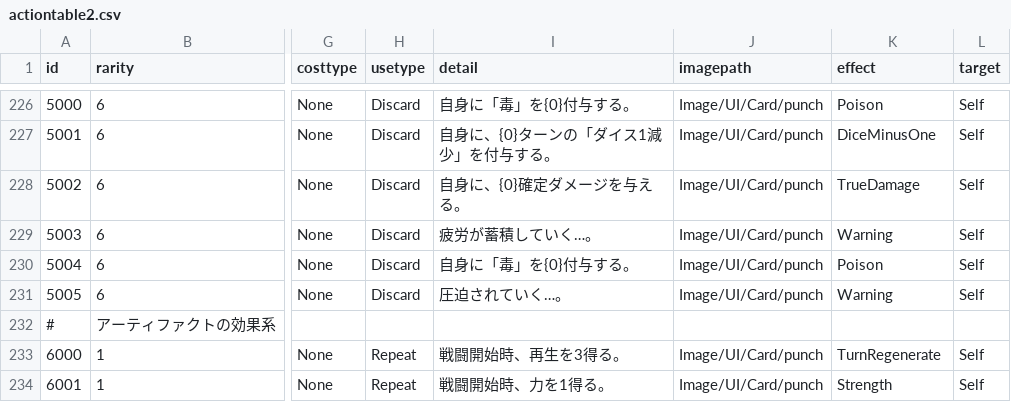
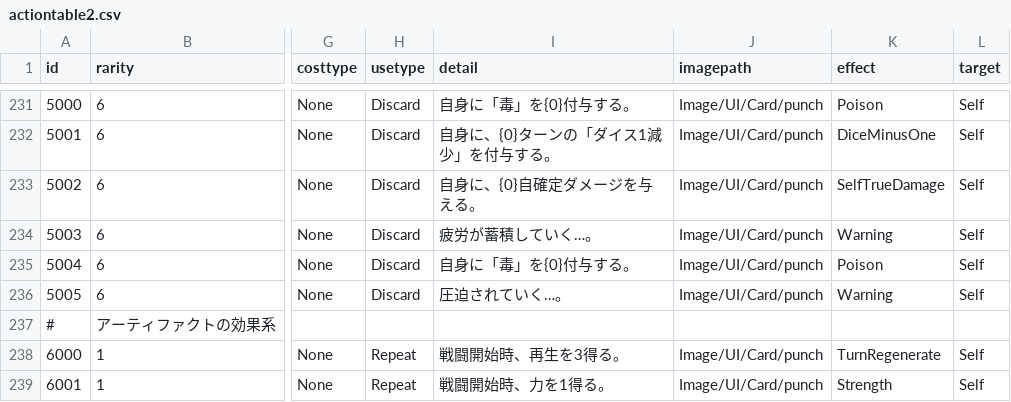
Before and after one commit to yamashita8655/STSLike, a CSV file: Assets/Resources/Csv/actiontable2.csv, drawn as a sheet; only a part is shown, gaps mark what is left out; addresses are those after the commit; the diff covers the shown part only; the diff names each change by its address in the sheet, - before the commit and + after, or states it on an @@ line.

```diff
--- a/Assets/Resources/Csv/actiontable2.csv
+++ b/Assets/Resources/Csv/actiontable2.csv
-I233 (detail): 自身に、{0}確定ダメージを与える。
+I233 (detail): 自身に、{0}自確定ダメージを与える。
-K233 (effect): TrueDamage
+K233 (effect): SelfTrueDamage
```
Also changed, not shown: 5 added rows and 34 edited cells elsewhere in this file, Assets/Resources/Csv/enemytable.csv, 6 other files.
